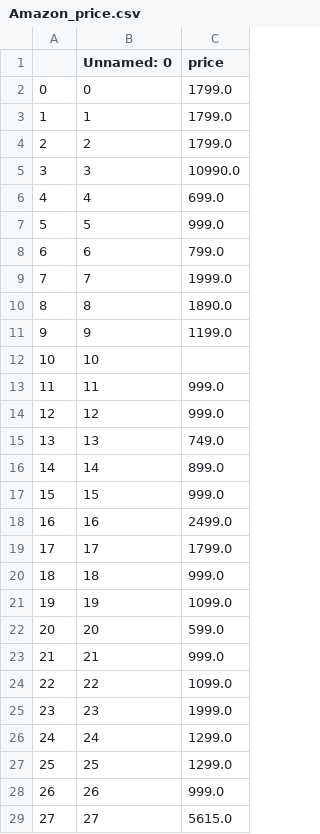
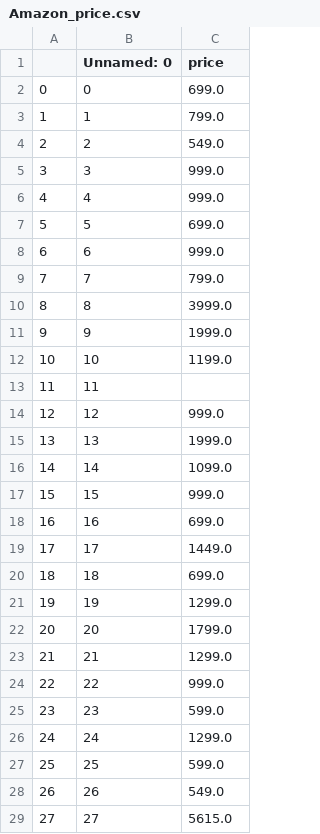
Before and after one commit to vaibhavs9894/Vaibhav_Codes, a CSV file: My_Project--Price_Comparision_of_Products/Amazon_price.csv, drawn as a sheet; only a part is shown; the diff covers the shown part only.

Commit message:
Project

```diff
--- a/My_Project--Price_Comparision_of_Products/Amazon_price.csv
+++ b/My_Project--Price_Comparision_of_Products/Amazon_price.csv
@@ -1,29 +1,29 @@
 ,Unnamed: 0,price
-0,0,1799.0
-1,1,1799.0
-2,2,1799.0
-3,3,10990.0
-4,4,699.0
-5,5,999.0
-6,6,799.0
-7,7,1999.0
-8,8,1890.0
-9,9,1199.0
-10,10,
-11,11,999.0
+0,0,699.0
+1,1,799.0
+2,2,549.0
+3,3,999.0
+4,4,999.0
+5,5,699.0
+6,6,999.0
+7,7,799.0
+8,8,3999.0
+9,9,1999.0
+10,10,1199.0
+11,11,
 12,12,999.0
-13,13,749.0
-14,14,899.0
+13,13,1999.0
+14,14,1099.0
 15,15,999.0
-16,16,2499.0
-17,17,1799.0
-18,18,999.0
-19,19,1099.0
-20,20,599.0
-21,21,999.0
-22,22,1099.0
-23,23,1999.0
+16,16,699.0
+17,17,1449.0
+18,18,699.0
+19,19,1299.0
+20,20,1799.0
+21,21,1299.0
+22,22,999.0
+23,23,599.0
 24,24,1299.0
-25,25,1299.0
-26,26,999.0
+25,25,599.0
+26,26,549.0
 27,27,5615.0
```
Also changed, not shown: 1 added row elsewhere in this file, My_Project--Price_Comparision_of_Products/Flipkart_price.csv, 1 other file.
